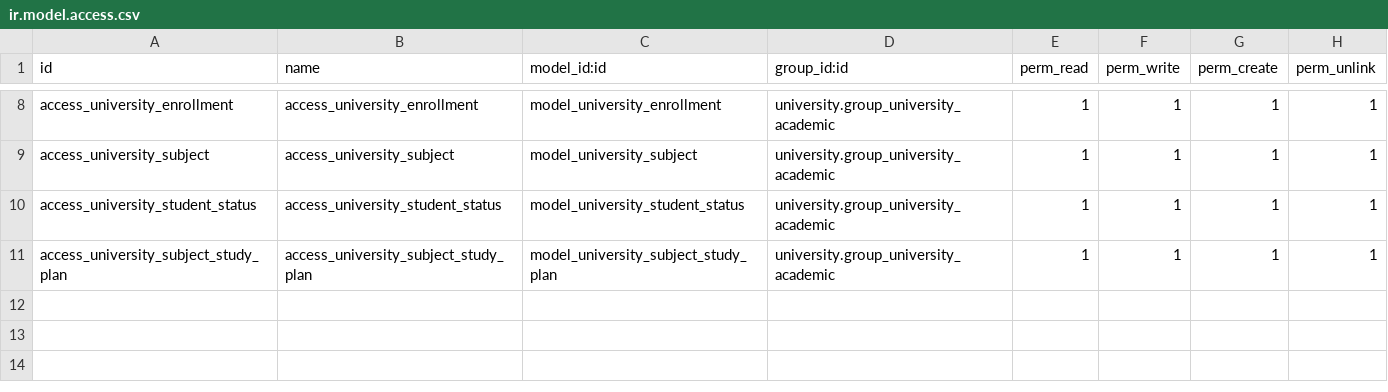
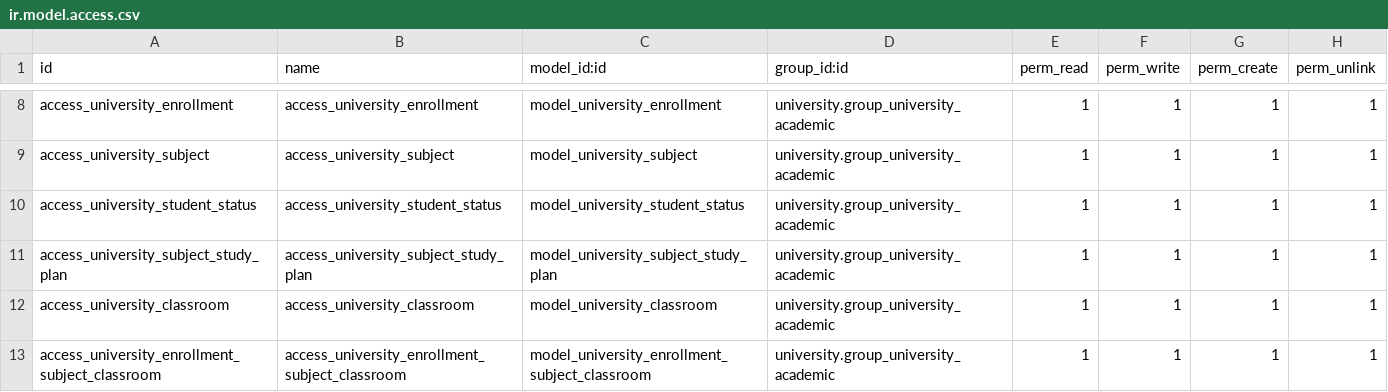
Before and after one commit to Leaeraso/prueba_tecnica_aden, a CSV file: odoo/addons/university/security/ir.model.access.csv, drawn as a sheet; only a part is shown, gaps mark what is left out; the diff names each change by its address in the sheet, - before the commit and + after, or states it on an @@ line.

Commit message:
adding classrooms

```diff
--- a/odoo/addons/university/security/ir.model.access.csv
+++ b/odoo/addons/university/security/ir.model.access.csv
+row 12: access_university_classroom | access_university_classroom | model_university_classroom | university.group_university_academic | 1 | 1 | 1 | 1
+row 13: access_university_enrollment_subject_classroom | access_university_enrollment_subject_classroom | model_university_enrollment_subject_classroom | university.group_university_academic | 1 | 1 | 1 | 1
```
Also changed, not shown: 8 other files.
